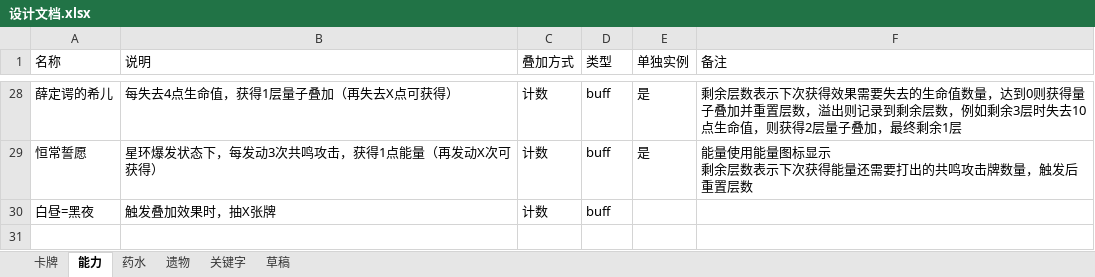
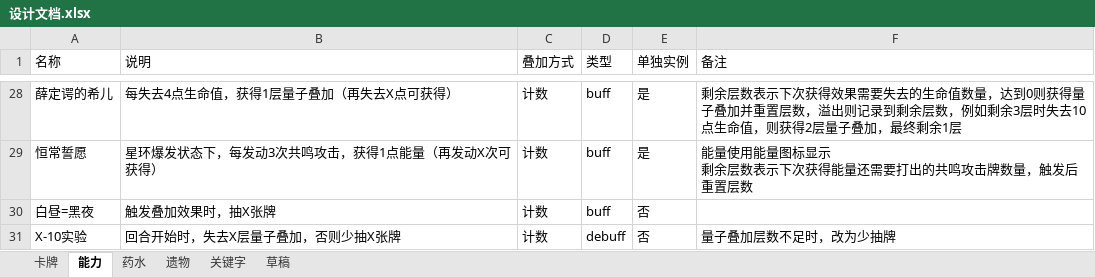
Before and after one commit to 938936/Sts2-Seele-Mod, an Excel workbook: docs/设计文档.xlsx, sheet 能力, drawn as a sheet; only a part is shown, gaps mark what is left out; values as stored, in another font and other column widths than the file's, no borders; the diff covers the shown part only; the diff names each change by its address in the sheet, - before the commit and + after, or states it on an @@ line.

```diff
--- a/docs/设计文档.xlsx (sheet 能力)
+++ b/docs/设计文档.xlsx (sheet 能力)
-E30 (单独实例): (empty)
+E30 (单独实例): 否
+row 31: X-10实验 | 回合开始时，失去X层量子叠加，否则少抽X张牌 | 计数 | debuff | 否 | 量子叠加层数不足时，改为少抽牌
```
Also changed, not shown: 21 edited cells elsewhere in this sheet, sheet 卡牌, 31 other files.
